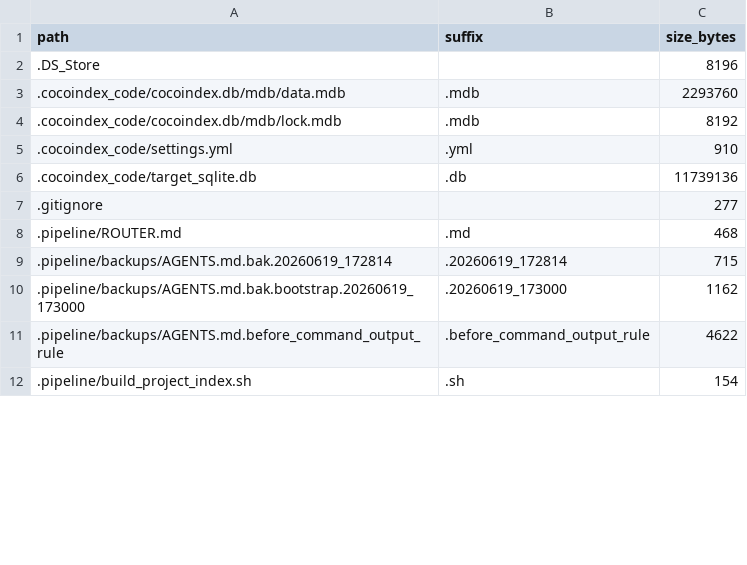
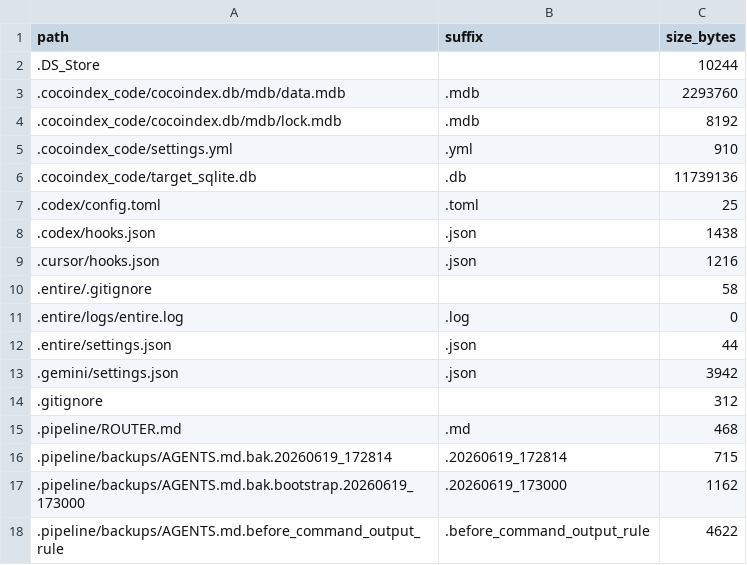
Before and after one commit to Pinhki/FlowJo-Clustering, a CSV file: .project-index/files.csv, drawn as a sheet; only a part is shown; the shorter side is filled out with more unchanged rows; the diff covers the shown part only.

```diff
--- a/.project-index/files.csv
+++ b/.project-index/files.csv
@@ -1,3 +1,3 @@
 path,suffix,size_bytes
-.DS_Store,,8196
+.DS_Store,,10244
 .cocoindex_code/cocoindex.db/mdb/data.mdb,.mdb,2293760
@@ -6,3 +6,10 @@ path,suffix,size_bytes
 .cocoindex_code/target_sqlite.db,.db,11739136
-.gitignore,,277
+.codex/config.toml,.toml,25
+.codex/hooks.json,.json,1438
+.cursor/hooks.json,.json,1216
+.entire/.gitignore,,58
+.entire/logs/entire.log,.log,0
+.entire/settings.json,.json,44
+.gemini/settings.json,.json,3942
+.gitignore,,312
 .pipeline/ROUTER.md,.md,468
```
Also changed, not shown: 9 added rows, 8 removed rows and 25 edited cells elsewhere in this file, 57 other files.
